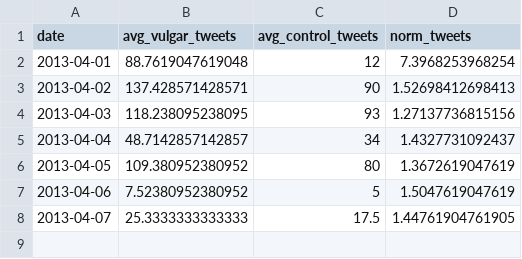
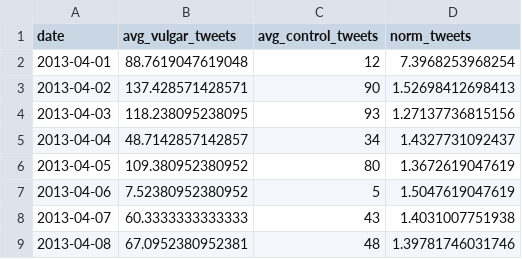
Before and after one commit to tnat1031/viz_project, a CSV file: website/data/norm_tweets_per_day.csv, drawn as a sheet.

Commit message:
some updated tweets

```diff
--- a/website/data/norm_tweets_per_day.csv
+++ b/website/data/norm_tweets_per_day.csv
@@ -7,2 +7,3 @@ date,avg_vulgar_tweets,avg_control_tweets,norm_tweets
 2013-04-06,7.52380952380952,5,1.5047619047619
-2013-04-07,25.3333333333333,17.5,1.44761904761905
+2013-04-07,60.3333333333333,43,1.4031007751938
+2013-04-08,67.0952380952381,48,1.39781746031746
```
Also changed, not shown: website/data/raw_tweets_per_day.csv, 4 other files.
